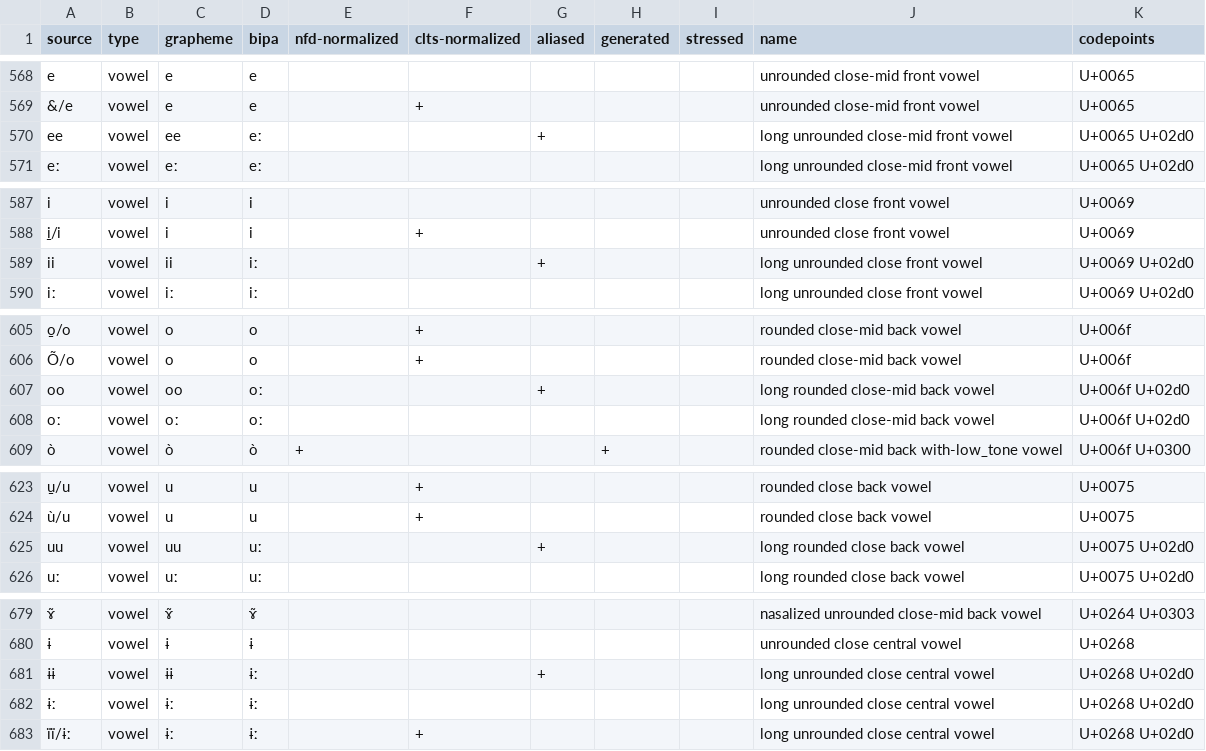
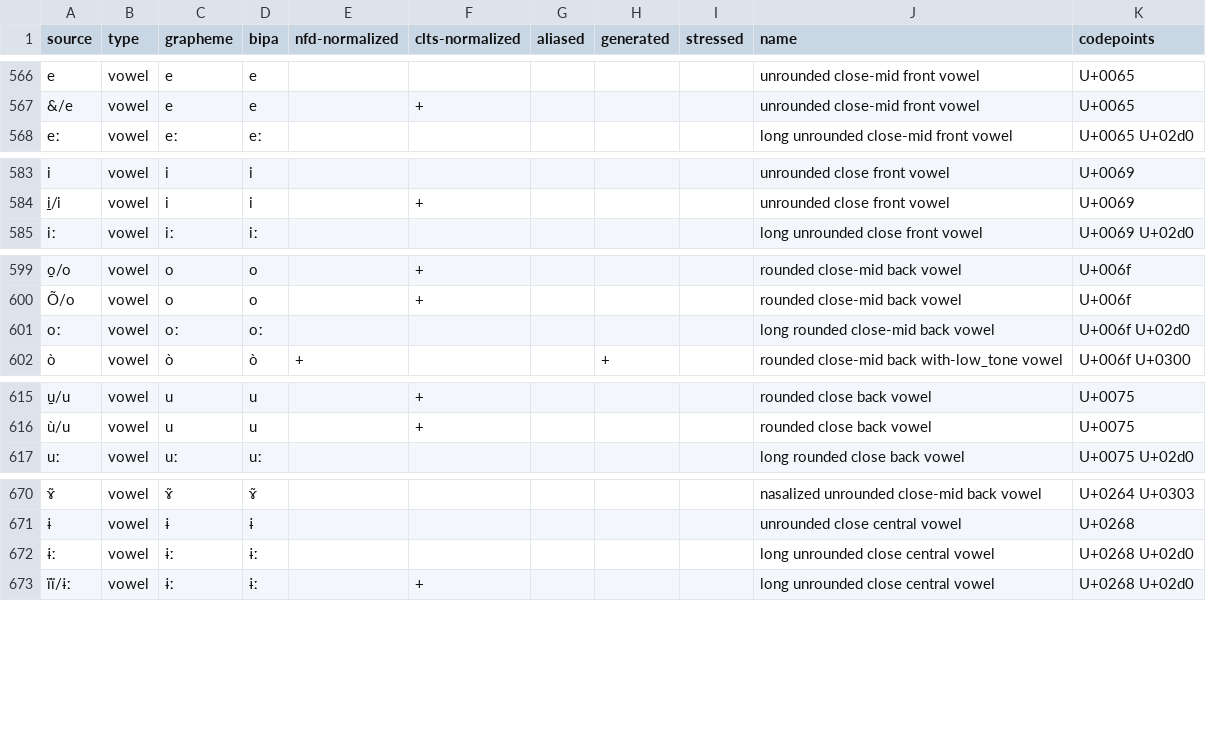
Before and after one commit to cldf-clts/pyclts, a TSV file: src/pyclts/data/test_data.tsv, drawn as a sheet; only a part is shown, gaps mark what is left out; the diff covers the shown part only; the diff names each change by its address in the sheet, - before the commit and + after, or states it on an @@ line.

```diff
--- a/src/pyclts/data/test_data.tsv
+++ b/src/pyclts/data/test_data.tsv
-row 570: ee | vowel | ee | eː |  |  | + |  |  | long unrounded close-mid front vowel | U+0065 U+02d0
-row 589: ii | vowel | ii | iː |  |  | + |  |  | long unrounded close front vowel | U+0069 U+02d0
-row 607: oo | vowel | oo | oː |  |  | + |  |  | long rounded close-mid back vowel | U+006f U+02d0
-row 625: uu | vowel | uu | uː |  |  | + |  |  | long rounded close back vowel | U+0075 U+02d0
-row 681: ɨɨ | vowel | ɨɨ | ɨː |  |  | + |  |  | long unrounded close central vowel | U+0268 U+02d0
```
Also changed, not shown: 5 removed rows elsewhere in this file.
